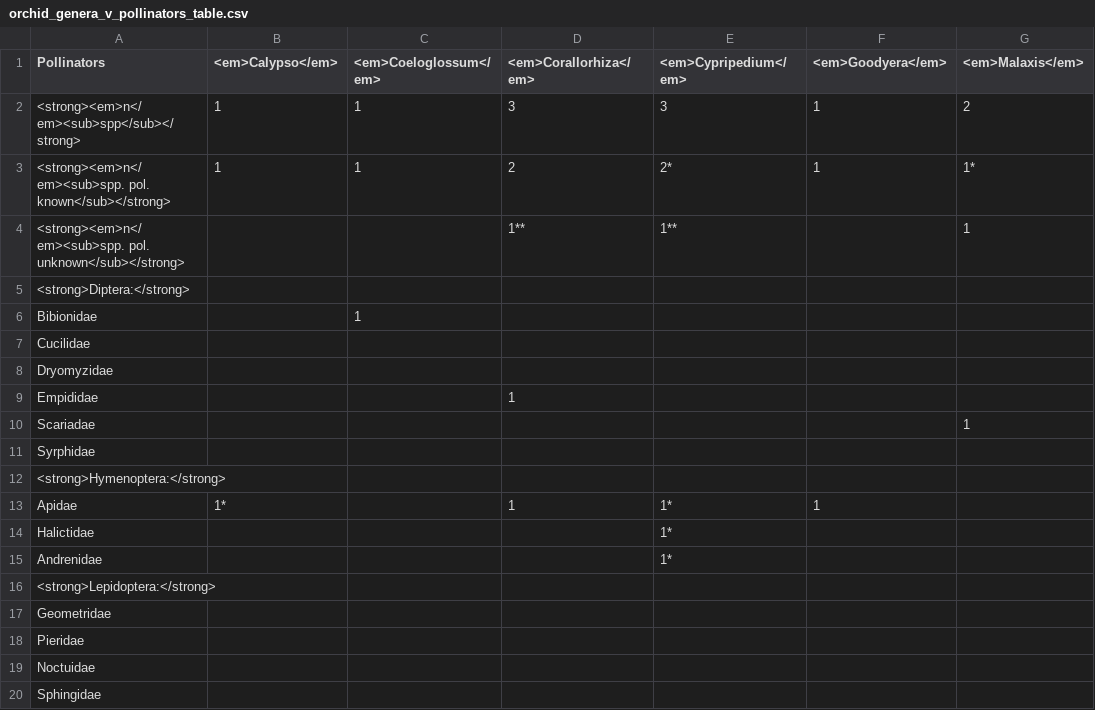
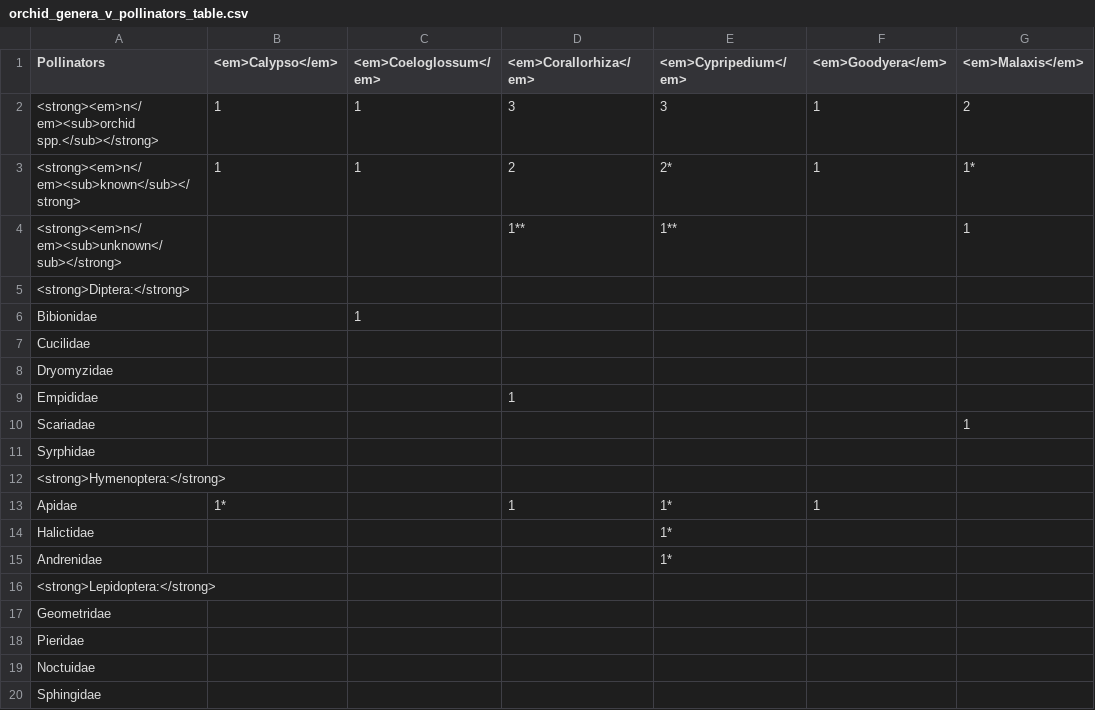
Before and after one commit to Alaska-Entomological-Society/AKES_Newsletter, a CSV file: 2023/01/orchid_genera_v_pollinators_table.csv, drawn as a sheet; only a part is shown; the diff names each change by its address in the sheet, - before the commit and + after, or states it on an @@ line.

```diff
--- a/2023/01/orchid_genera_v_pollinators_table.csv
+++ b/2023/01/orchid_genera_v_pollinators_table.csv
-A2 (Pollinators): <strong><em>n</em><sub>spp</sub></strong>
+A2 (Pollinators): <strong><em>n</em><sub>orchid spp.</sub></strong>
-A3 (Pollinators): <strong><em>n</em><sub>spp. pol. known</sub></strong>
+A3 (Pollinators): <strong><em>n</em><sub>known</sub></strong>
-A4 (Pollinators): <strong><em>n</em><sub>spp. pol. unknown</sub></strong>
+A4 (Pollinators): <strong><em>n</em><sub>unknown</sub></strong>
```
Also changed, not shown: 1 other file.
